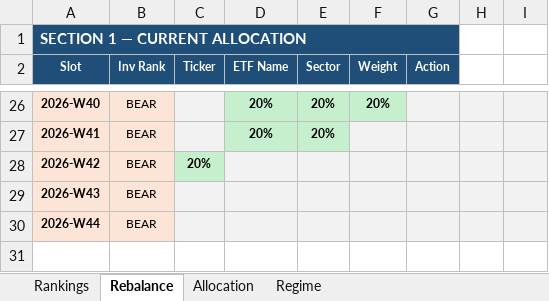
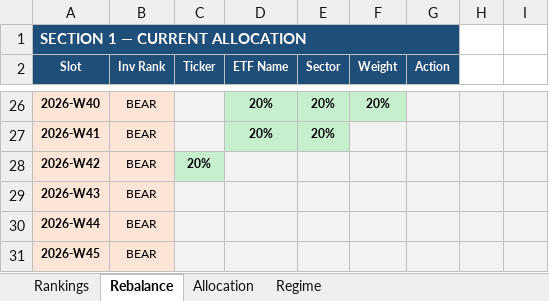
Before and after one commit to ameetst/code, an Excel workbook: momentum/ETFs/etf_rankings.xlsx, sheet Rebalance, drawn as a sheet; only a part is shown, gaps mark what is left out; values as stored, in another font and other column widths than the file's, no borders; the diff names each change by its address in the sheet, - before the commit and + after, or states it on an @@ line.

```diff
--- a/momentum/ETFs/etf_rankings.xlsx (sheet Rebalance)
+++ b/momentum/ETFs/etf_rankings.xlsx (sheet Rebalance)
+row 31: 2026-W45 | BEAR
```
Also changed, not shown: sheet Rankings, sheet Regime, momentum/ETFs/ETF_updated.xlsx, momentum/Sharpe/NSEAll_rankings.xlsx, 40 other files.
